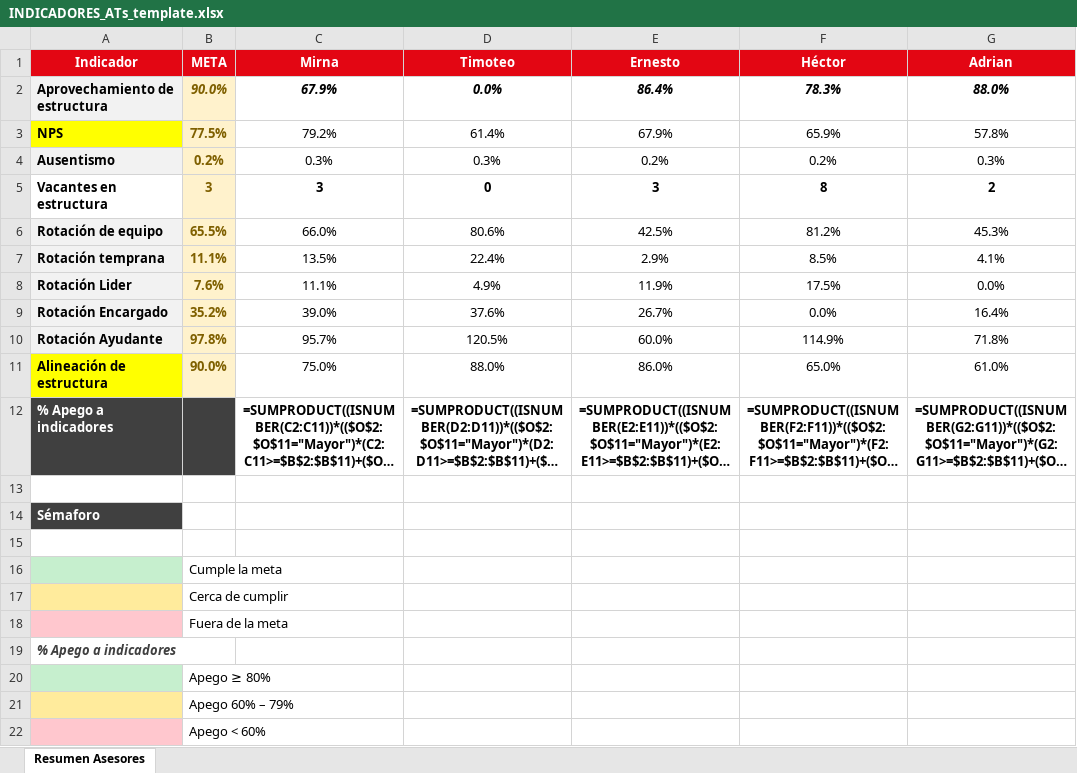
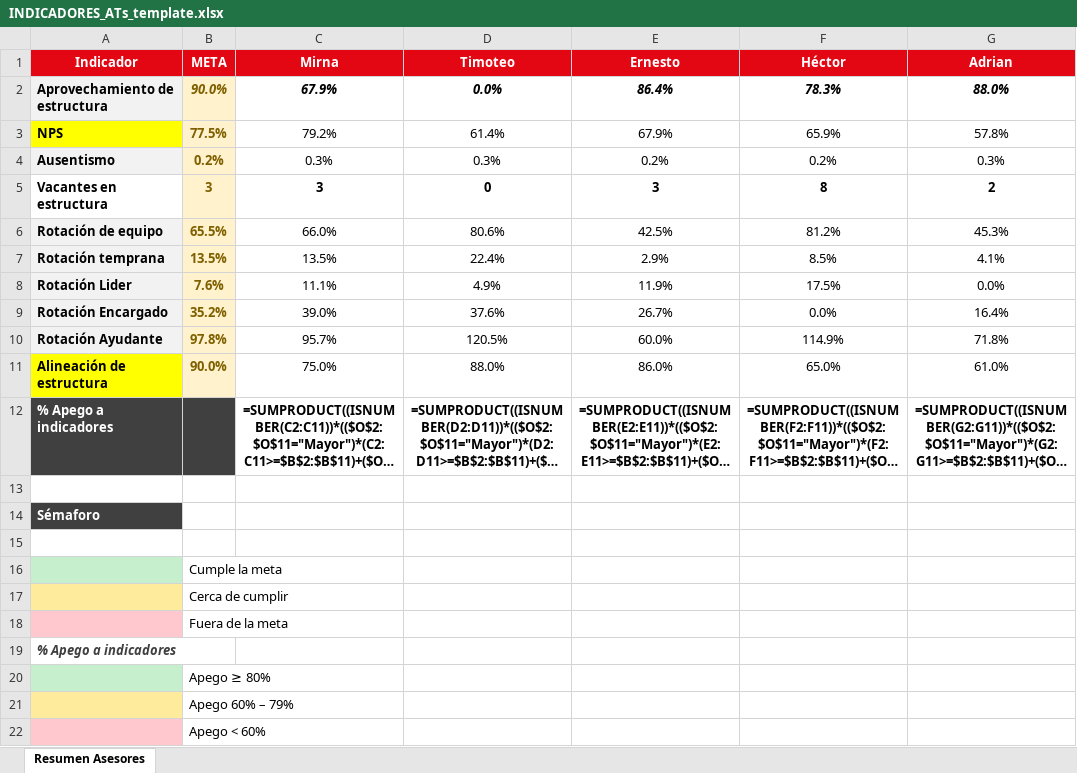
Before and after one commit to angelfranco-oxxo/DashboardsOxxo, an Excel workbook: assets/INDICADORES_ATs_template.xlsx, sheet Resumen Asesores, drawn as a sheet; only a part is shown; long unchanged cells end in …; values as stored, in another font and other column widths than the file's, no borders; formulas without a stored value are shown as written; conditional formats not drawn; the diff names each change by its address in the sheet, - before the commit and + after, or states it on an @@ line.

```diff
--- a/assets/INDICADORES_ATs_template.xlsx (sheet Resumen Asesores)
+++ b/assets/INDICADORES_ATs_template.xlsx (sheet Resumen Asesores)
-B7 (META): 11.1%
+B7 (META): 13.5%
```
